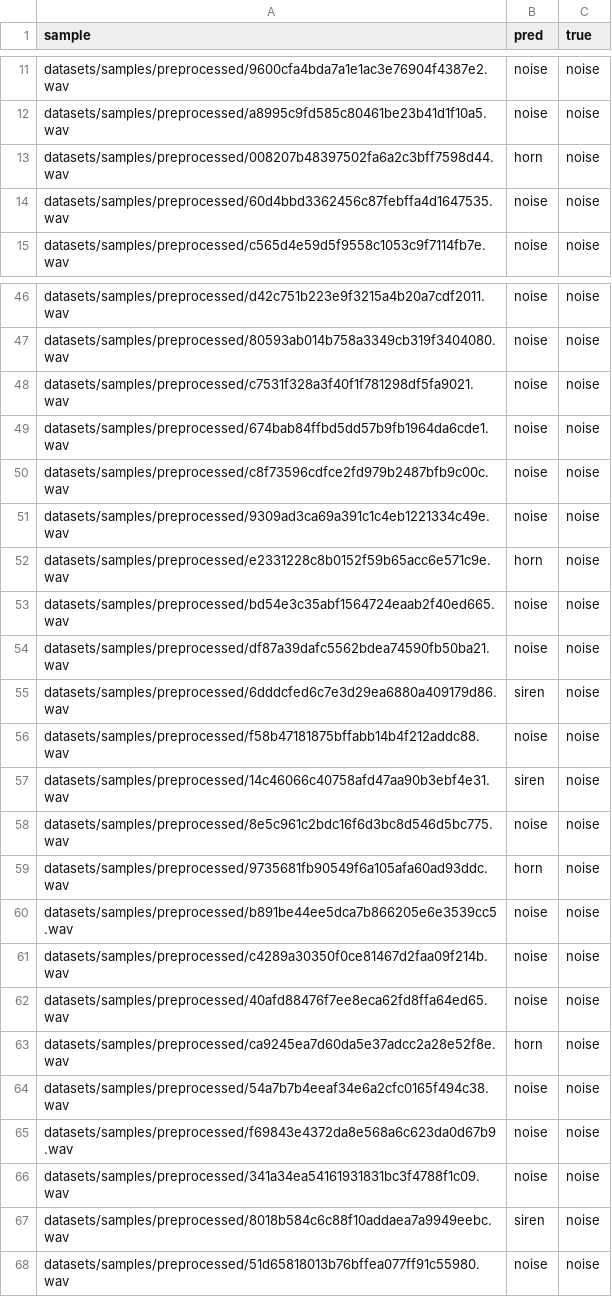
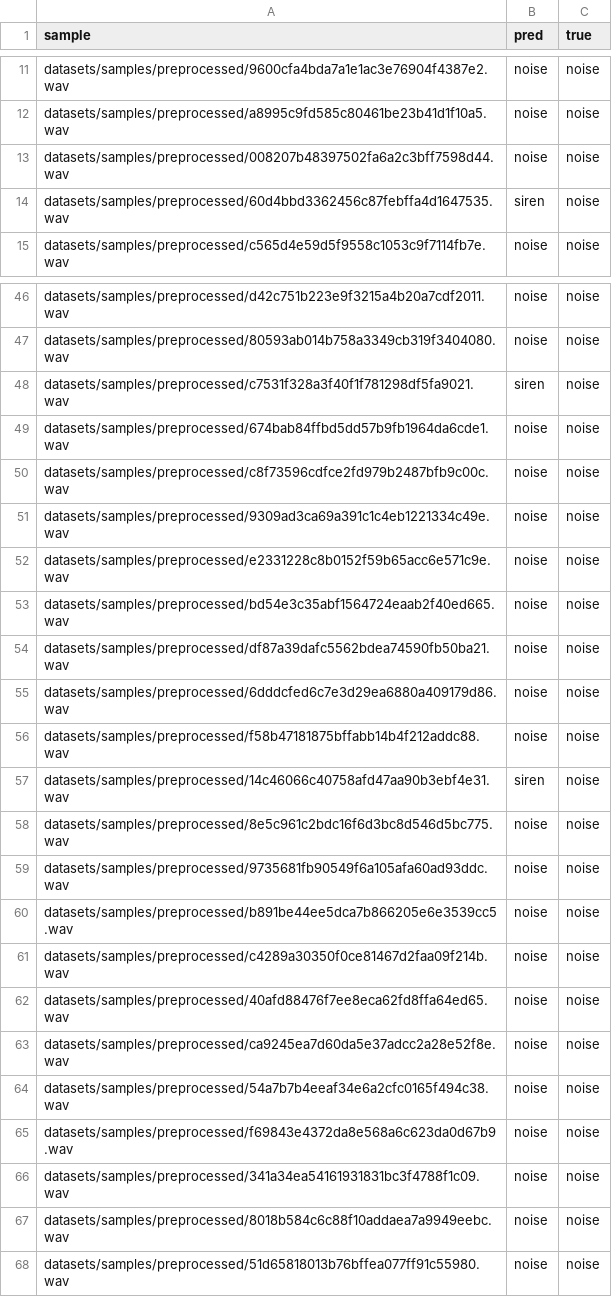
Before and after one commit to thiagoton/puc_proj_final, a CSV file: model/eval/WaveNet/result.csv, drawn as a sheet; only a part is shown, gaps mark what is left out; the diff covers the shown part only.

Commit message:
WaveNet wit DataAugmentation

```diff
--- a/model/eval/WaveNet/result.csv
+++ b/model/eval/WaveNet/result.csv
@@ -12,4 +12,4 @@ datasets/samples/preprocessed/9600cfa4bda7a1e1ac3e76904f4387e2.wav,noise,noise
 datasets/samples/preprocessed/a8995c9fd585c80461be23b41d1f10a5.wav,noise,noise
-datasets/samples/preprocessed/008207b48397502fa6a2c3bff7598d44.wav,horn,noise
-datasets/samples/preprocessed/60d4bbd3362456c87febffa4d1647535.wav,noise,noise
+datasets/samples/preprocessed/008207b48397502fa6a2c3bff7598d44.wav,noise,noise
+datasets/samples/preprocessed/60d4bbd3362456c87febffa4d1647535.wav,siren,noise
 datasets/samples/preprocessed/c565d4e59d5f9558c1053c9f7114fb7e.wav,noise,noise
@@ -47,3 +47,3 @@ datasets/samples/preprocessed/d42c751b223e9f3215a4b20a7cdf2011.wav,noise,noise
 datasets/samples/preprocessed/80593ab014b758a3349cb319f3404080.wav,noise,noise
-datasets/samples/preprocessed/c7531f328a3f40f1f781298df5fa9021.wav,noise,noise
+datasets/samples/preprocessed/c7531f328a3f40f1f781298df5fa9021.wav,siren,noise
 datasets/samples/preprocessed/674bab84ffbd5dd57b9fb1964da6cde1.wav,noise,noise
@@ -51,6 +51,6 @@ datasets/samples/preprocessed/c8f73596cdfce2fd979b2487bfb9c00c.wav,noise,noise
 datasets/samples/preprocessed/9309ad3ca69a391c1c4eb1221334c49e.wav,noise,noise
-datasets/samples/preprocessed/e2331228c8b0152f59b65acc6e571c9e.wav,horn,noise
+datasets/samples/preprocessed/e2331228c8b0152f59b65acc6e571c9e.wav,noise,noise
 datasets/samples/preprocessed/bd54e3c35abf1564724eaab2f40ed665.wav,noise,noise
 datasets/samples/preprocessed/df87a39dafc5562bdea74590fb50ba21.wav,noise,noise
-datasets/samples/preprocessed/6dddcfed6c7e3d29ea6880a409179d86.wav,siren,noise
+datasets/samples/preprocessed/6dddcfed6c7e3d29ea6880a409179d86.wav,noise,noise
 datasets/samples/preprocessed/f58b47181875bffabb14b4f212addc88.wav,noise,noise
@@ -58,3 +58,3 @@ datasets/samples/preprocessed/14c46066c40758afd47aa90b3ebf4e31.wav,siren,noise
 datasets/samples/preprocessed/8e5c961c2bdc16f6d3bc8d546d5bc775.wav,noise,noise
-datasets/samples/preprocessed/9735681fb90549f6a105afa60ad93ddc.wav,horn,noise
+datasets/samples/preprocessed/9735681fb90549f6a105afa60ad93ddc.wav,noise,noise
 datasets/samples/preprocessed/b891be44ee5dca7b866205e6e3539cc5.wav,noise,noise
@@ -62,3 +62,3 @@ datasets/samples/preprocessed/c4289a30350f0ce81467d2faa09f214b.wav,noise,noise
 datasets/samples/preprocessed/40afd88476f7ee8eca62fd8ffa64ed65.wav,noise,noise
-datasets/samples/preprocessed/ca9245ea7d60da5e37adcc2a28e52f8e.wav,horn,noise
+datasets/samples/preprocessed/ca9245ea7d60da5e37adcc2a28e52f8e.wav,noise,noise
 datasets/samples/preprocessed/54a7b7b4eeaf34e6a2cfc0165f494c38.wav,noise,noise
@@ -66,3 +66,3 @@ datasets/samples/preprocessed/f69843e4372da8e568a6c623da0d67b9.wav,noise,noise
 datasets/samples/preprocessed/341a34ea54161931831bc3f4788f1c09.wav,noise,noise
-datasets/samples/preprocessed/8018b584c6c88f10addaea7a9949eebc.wav,siren,noise
+datasets/samples/preprocessed/8018b584c6c88f10addaea7a9949eebc.wav,noise,noise
 datasets/samples/preprocessed/51d65818013b76bffea077ff91c55980.wav,noise,noise
```
Also changed, not shown: 37 edited cells elsewhere in this file, 4 other files.
